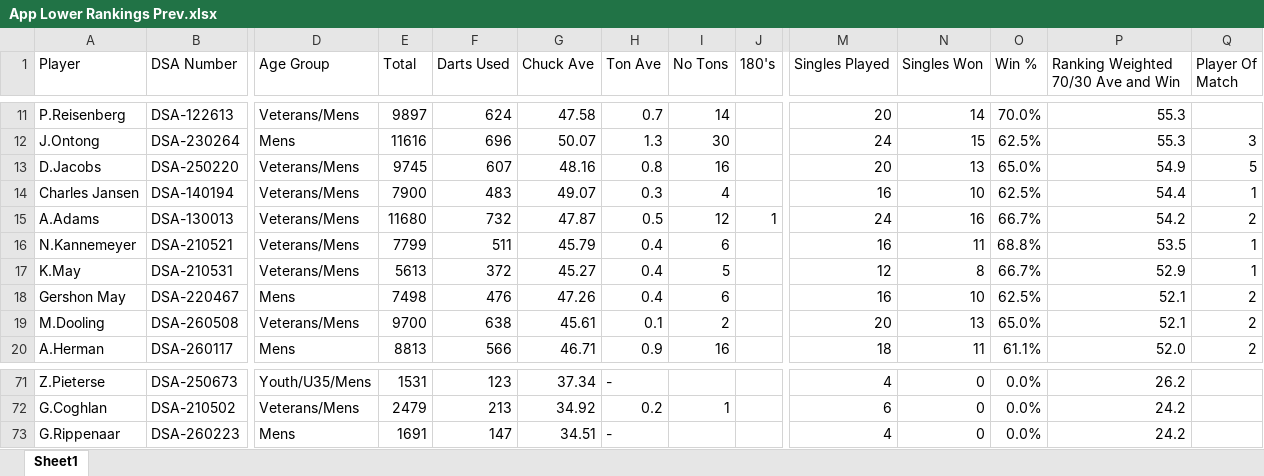
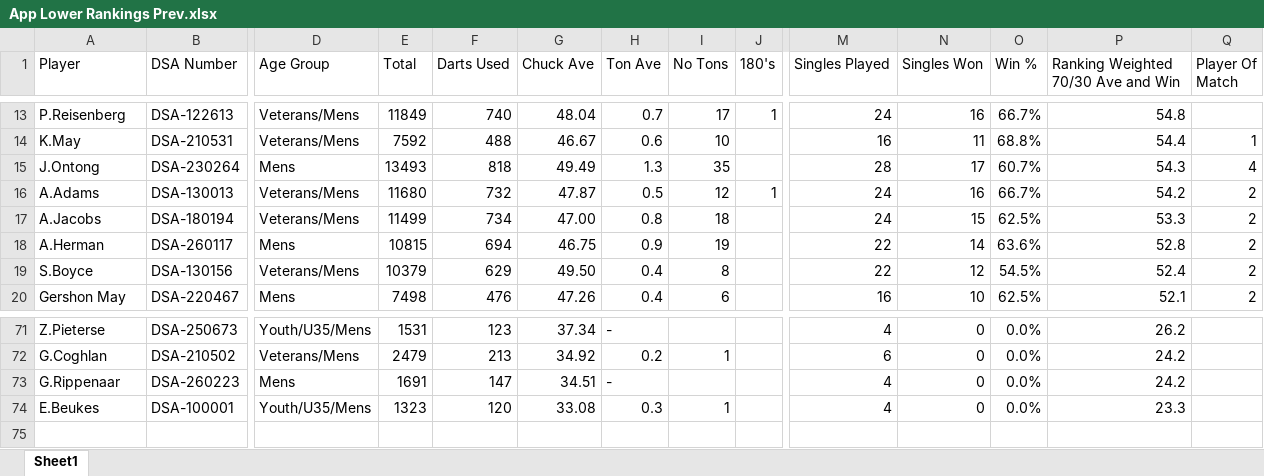
Before and after one commit to jakes007/ODA, an Excel workbook: import-files/App Lower Rankings Prev.xlsx, sheet Sheet1, drawn as a sheet; only a part is shown, gaps mark what is left out; values as stored, in another font and other column widths than the file's, no cell formats; removed rows and columns are numbered as before the commit, all else as after; rows hold the shown columns only; the diff covers the shown part only; the diff names each change by its address in the sheet, - before the commit and + after, or states it on an @@ line.

Commit message:
Imported data

```diff
--- a/import-files/App Lower Rankings Prev.xlsx (sheet Sheet1)
+++ b/import-files/App Lower Rankings Prev.xlsx (sheet Sheet1)
-E13 (Total): 9897
+E13 (Total): 11849
-F13 (Darts Used): 624
+F13 (Darts Used): 740
-G13 (Chuck Ave): 47.58
+G13 (Chuck Ave): 48.04
-I13 (No Tons): 14
+I13 (No Tons): 17
-J13 (180's): (empty)
+J13 (180's): 1
-M13 (Singles Played): 20
+M13 (Singles Played): 24
-N13 (Singles Won): 14
+N13 (Singles Won): 16
-O13 (Win %): 70.0%
+O13 (Win %): 66.7%
-P13: 55.3
+P13: 54.8
+row 14: K.May | DSA-210531 | Veterans/Mens | 7592 | 488 | 46.67 | 0.6 | 10 |  | 16 | 11 | 68.8% | 54.4 | 1
-E15 (Total): 11616
+E15 (Total): 13493
-F15 (Darts Used): 696
+F15 (Darts Used): 818
-G15 (Chuck Ave): 50.07
+G15 (Chuck Ave): 49.49
-I15 (No Tons): 30
+I15 (No Tons): 35
-M15 (Singles Played): 24
+M15 (Singles Played): 28
-N15 (Singles Won): 15
+N15 (Singles Won): 17
-O15 (Win %): 62.5%
+O15 (Win %): 60.7%
-P15: 55.3
+P15: 54.3
-Q15 (Player Of Match): 3
+Q15 (Player Of Match): 4
-row 13: D.Jacobs | DSA-250220 | Veterans/Mens | 9745 | 607 | 48.16 | 0.8 | 16 |  | 20 | 13 | 65.0% | 54.9 | 5
-row 14: Charles Jansen | DSA-140194 | Veterans/Mens | 7900 | 483 | 49.07 | 0.3 | 4 |  | 16 | 10 | 62.5% | 54.4 | 1
-row 16: N.Kannemeyer | DSA-210521 | Veterans/Mens | 7799 | 511 | 45.79 | 0.4 | 6 |  | 16 | 11 | 68.8% | 53.5 | 1
-row 17: K.May | DSA-210531 | Veterans/Mens | 5613 | 372 | 45.27 | 0.4 | 5 |  | 12 | 8 | 66.7% | 52.9 | 1
+row 17: A.Jacobs | DSA-180194 | Veterans/Mens | 11499 | 734 | 47.00 | 0.8 | 18 |  | 24 | 15 | 62.5% | 53.3 | 2
+row 18: A.Herman | DSA-260117 | Mens | 10815 | 694 | 46.75 | 0.9 | 19 |  | 22 | 14 | 63.6% | 52.8 | 2
+row 19: S.Boyce | DSA-130156 | Veterans/Mens | 10379 | 629 | 49.50 | 0.4 | 8 |  | 22 | 12 | 54.5% | 52.4 | 2
-row 19: M.Dooling | DSA-260508 | Veterans/Mens | 9700 | 638 | 45.61 | 0.1 | 2 |  | 20 | 13 | 65.0% | 52.1 | 2
-row 20: A.Herman | DSA-260117 | Mens | 8813 | 566 | 46.71 | 0.9 | 16 |  | 18 | 11 | 61.1% | 52.0 | 2
+row 74: E.Beukes | DSA-100001 | Youth/U35/Mens | 1323 | 120 | 33.08 | 0.3 | 1 |  | 4 | 0 | 0.0% | 23.3
```
Also changed, not shown: 21 added rows, 19 removed rows, 3 moved rows and 170 edited cells elsewhere in this sheet, cell formats, import-files/App Lower Rankings.xlsx, import-files/App Upper Rankings.xlsx, 8 other files.
